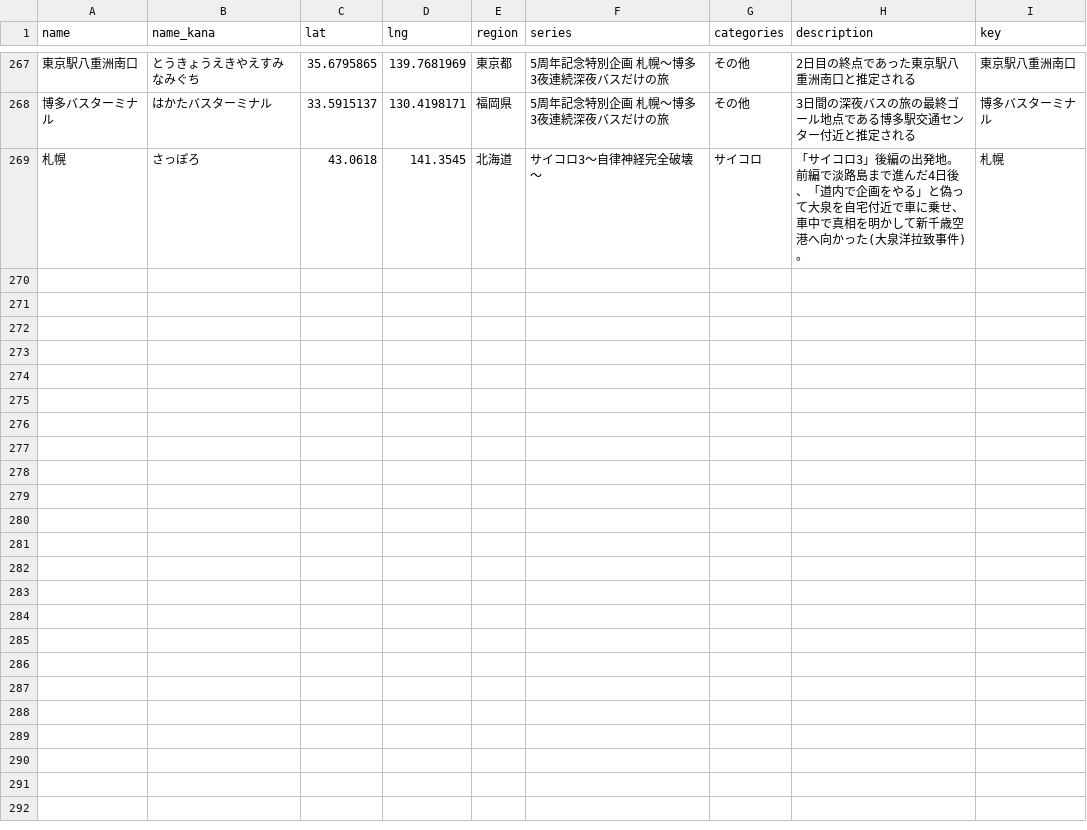
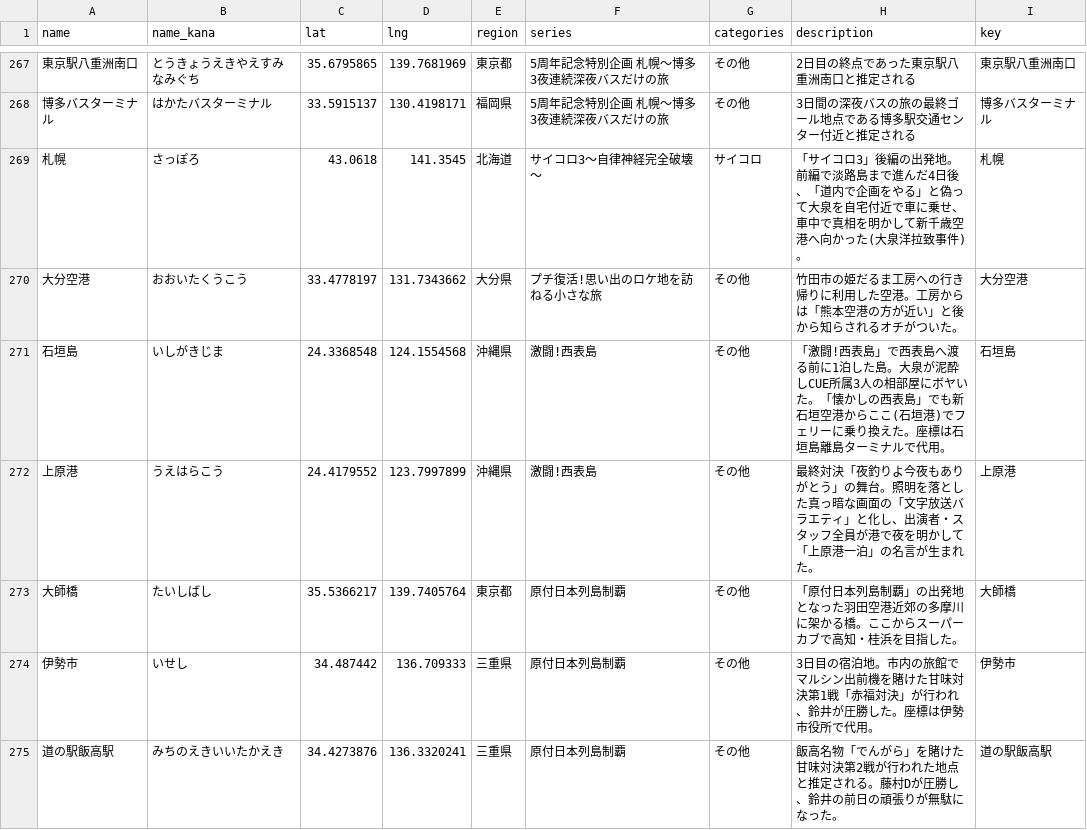
Before and after one commit to rtcode337/travel-log-data, a CSV file: suiyou_dodesho_domestic/spots.csv, drawn as a sheet; only a part is shown, gaps mark what is left out; the diff covers the shown part only; the diff names each change by its address in the sheet, - before the commit and + after, or states it on an @@ line.

```diff
--- a/suiyou_dodesho_domestic/spots.csv
+++ b/suiyou_dodesho_domestic/spots.csv
+row 270: 大分空港 | おおいたくうこう | 33.4778197 | 131.7343662 | 大分県 | プチ復活!思い出のロケ地を訪ねる小さな旅 | その他 | 竹田市の姫だるま工房への行き帰りに利用した空港。工房からは「熊本空港の方が近い」と後から知らされるオチがついた。 | 大分空港
+row 271: 石垣島 | いしがきじま | 24.3368548 | 124.1554568 | 沖縄県 | 激闘!西表島 | その他 | 「激闘!西表島」で西表島へ渡る前に1泊した島。大泉が泥酔しCUE所属3人の相部屋にボヤいた。「懐かしの西表島」でも新石垣空港からここ(石垣港)でフェリーに乗り換えた。座標は石垣島離島ターミナルで代用。 | 石垣島
+row 272: 上原港 | うえはらこう | 24.4179552 | 123.7997899 | 沖縄県 | 激闘!西表島 | その他 | 最終対決「夜釣りよ今夜もありがとう」の舞台。照明を落とした真っ暗な画面の「文字放送バラエティ」と化し、出演者・スタッフ全員が港で夜を明かして「上原港一泊」の名言が生まれた。 | 上原港
+row 273: 大師橋 | たいしばし | 35.5366217 | 139.7405764 | 東京都 | 原付日本列島制覇 | その他 | 「原付日本列島制覇」の出発地となった羽田空港近郊の多摩川に架かる橋。ここからスーパーカブで高知・桂浜を目指した。 | 大師橋
+row 274: 伊勢市 | いせし | 34.487442 | 136.709333 | 三重県 | 原付日本列島制覇 | その他 | 3日目の宿泊地。市内の旅館でマルシン出前機を賭けた甘味対決第1戦「赤福対決」が行われ、鈴井が圧勝した。座標は伊勢市役所で代用。 | 伊勢市
+row 275: 道の駅飯高駅 | みちのえきいいたかえき | 34.4273876 | 136.3320241 | 三重県 | 原付日本列島制覇 | その他 | 飯高名物「でんがら」を賭けた甘味対決第2戦が行われた地点と推定される。藤村Dが圧勝し、鈴井の前日の頑張りが無駄になった。 | 道の駅飯高駅
```
Also changed, not shown: 5 added rows and 4 edited cells elsewhere in this file, suiyou_dodesho_domestic/routes.csv, 4 other files.
